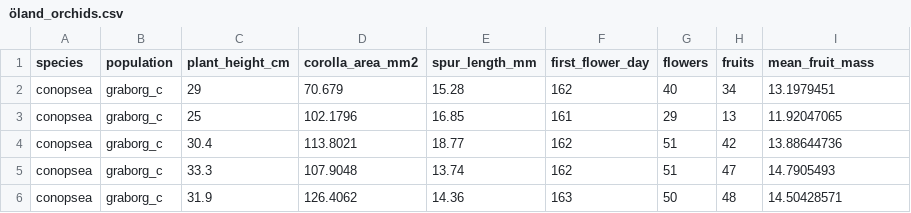
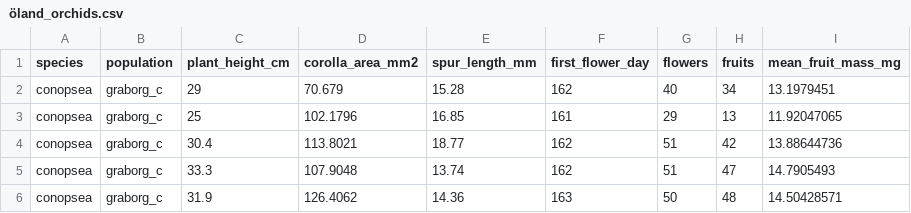
Before and after one commit to irmoodie/teaching_datasets, a CSV file: öland_orchids/öland_orchids.csv, drawn as a sheet; only a part is shown.

Commit message:
fix fruit mass

```diff
--- a/öland_orchids/öland_orchids.csv
+++ b/öland_orchids/öland_orchids.csv
@@ -1,2 +1,2 @@
-species,population,plant_height_cm,corolla_area_mm2,spur_length_mm,first_flower_day,flowers,fruits,mean_fruit_mass
+species,population,plant_height_cm,corolla_area_mm2,spur_length_mm,first_flower_day,flowers,fruits,mean_fruit_mass_mg
 conopsea,graborg_c,29,70.679,15.28,162,40,34,13.1979451
```
Also changed, not shown: 1 other file.
